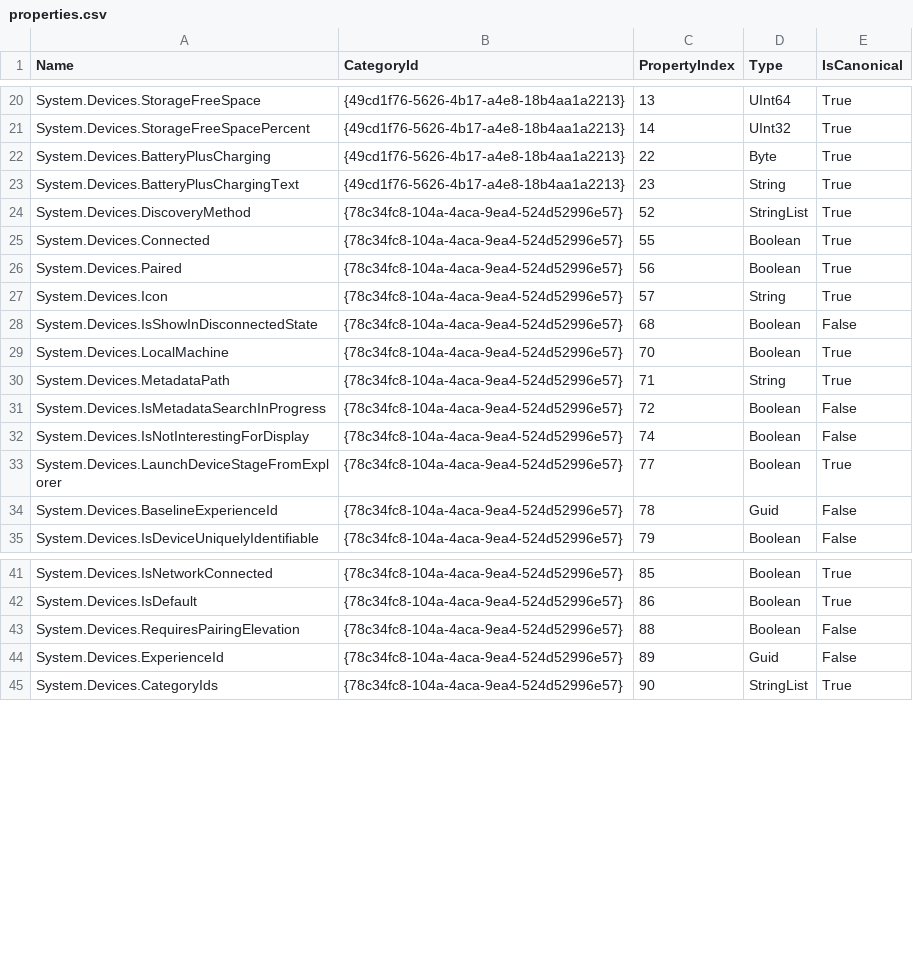
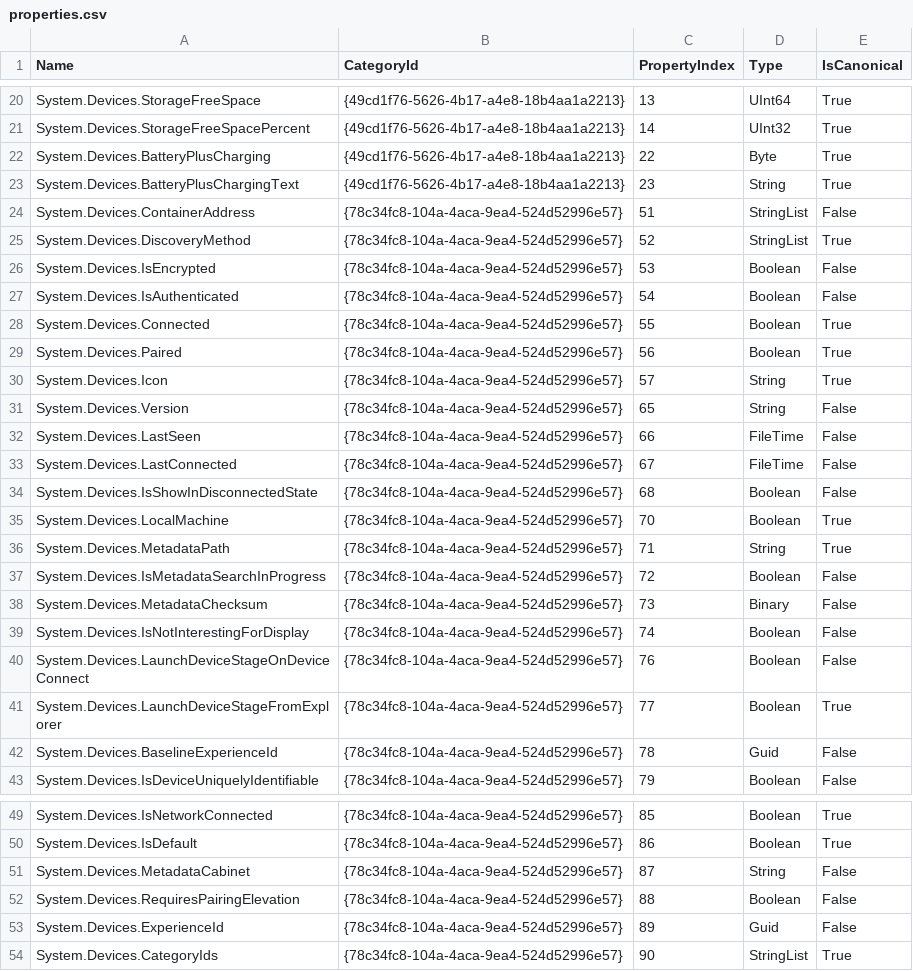
Before and after one commit to hexawyz/Exo, a CSV file: src/DeviceTools/DeviceTools.Core/properties.csv, drawn as a sheet; only a part is shown, gaps mark what is left out; the diff covers the shown part only.

Commit message:
✨ Map some missing device properties.
Two names were conflicting (Address and IsRebootRequired), so they just got a slight variation. Might change in the future.

```diff
--- a/src/DeviceTools/DeviceTools.Core/properties.csv
+++ b/src/DeviceTools/DeviceTools.Core/properties.csv
@@ -23,3 +23,6 @@ System.Devices.BatteryPlusCharging,{49cd1f76-5626-4b17-a4e8-18b4aa1a2213},22,Byt
 System.Devices.BatteryPlusChargingText,{49cd1f76-5626-4b17-a4e8-18b4aa1a2213},23,String,True
+System.Devices.ContainerAddress,{78c34fc8-104a-4aca-9ea4-524d52996e57},51,StringList,False
 System.Devices.DiscoveryMethod,{78c34fc8-104a-4aca-9ea4-524d52996e57},52,StringList,True
+System.Devices.IsEncrypted,{78c34fc8-104a-4aca-9ea4-524d52996e57},53,Boolean,False
+System.Devices.IsAuthenticated,{78c34fc8-104a-4aca-9ea4-524d52996e57},54,Boolean,False
 System.Devices.Connected,{78c34fc8-104a-4aca-9ea4-524d52996e57},55,Boolean,True
@@ -27,2 +30,5 @@ System.Devices.Paired,{78c34fc8-104a-4aca-9ea4-524d52996e57},56,Boolean,True
 System.Devices.Icon,{78c34fc8-104a-4aca-9ea4-524d52996e57},57,String,True
+System.Devices.Version,{78c34fc8-104a-4aca-9ea4-524d52996e57},65,String,False
+System.Devices.LastSeen,{78c34fc8-104a-4aca-9ea4-524d52996e57},66,FileTime,False
+System.Devices.LastConnected,{78c34fc8-104a-4aca-9ea4-524d52996e57},67,FileTime,False
 System.Devices.IsShowInDisconnectedState,{78c34fc8-104a-4aca-9ea4-524d52996e57},68,Boolean,False
@@ -31,3 +37,5 @@ System.Devices.MetadataPath,{78c34fc8-104a-4aca-9ea4-524d52996e57},71,String,Tru
 System.Devices.IsMetadataSearchInProgress,{78c34fc8-104a-4aca-9ea4-524d52996e57},72,Boolean,False
+System.Devices.MetadataChecksum,{78c34fc8-104a-4aca-9ea4-524d52996e57},73,Binary,False
 System.Devices.IsNotInterestingForDisplay,{78c34fc8-104a-4aca-9ea4-524d52996e57},74,Boolean,False
+System.Devices.LaunchDeviceStageOnDeviceConnect,{78c34fc8-104a-4aca-9ea4-524d52996e57},76,Boolean,False
 System.Devices.LaunchDeviceStageFromExplorer,{78c34fc8-104a-4aca-9ea4-524d52996e57},77,Boolean,True
@@ -42,2 +50,3 @@ System.Devices.IsNetworkConnected,{78c34fc8-104a-4aca-9ea4-524d52996e57},85,Bool
 System.Devices.IsDefault,{78c34fc8-104a-4aca-9ea4-524d52996e57},86,Boolean,True
+System.Devices.MetadataCabinet,{78c34fc8-104a-4aca-9ea4-524d52996e57},87,String,False
 System.Devices.RequiresPairingElevation,{78c34fc8-104a-4aca-9ea4-524d52996e57},88,Boolean,False
```
Also changed, not shown: 8 added rows elsewhere in this file.
